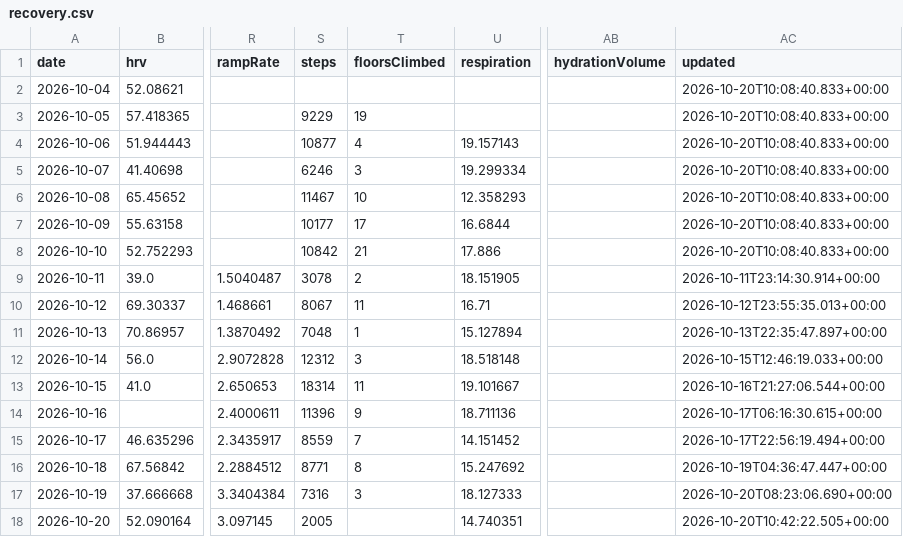
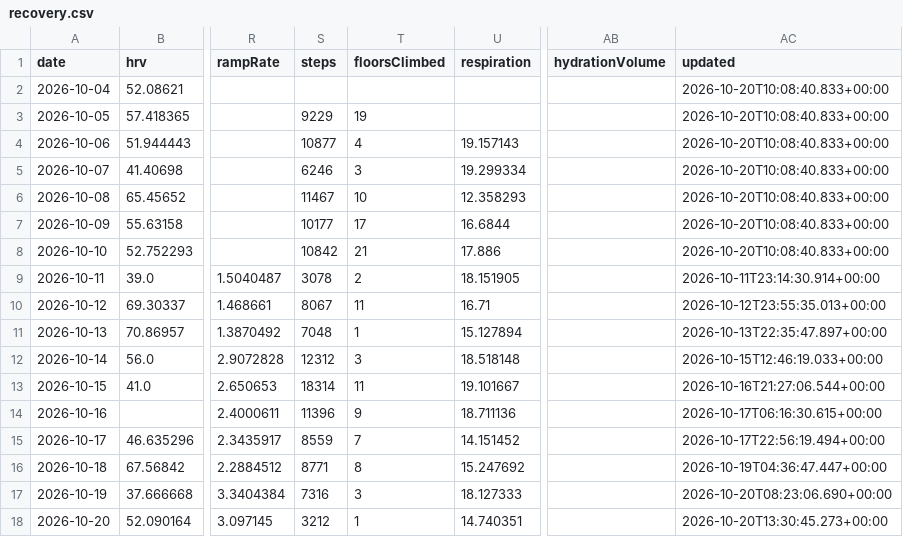
Before and after one commit to CarpetoX/garmin-recovery, a CSV file: recovery.csv, drawn as a sheet; only a part is shown, gaps mark what is left out; the diff names each change by its address in the sheet, - before the commit and + after, or states it on an @@ line.

```diff
--- a/recovery.csv
+++ b/recovery.csv
-S18 (steps): 2005
+S18 (steps): 3212
-T18 (floorsClimbed): (empty)
+T18 (floorsClimbed): 1
-AC18 (updated): 2026-10-20T10:42:22.505+00:00
+AC18 (updated): 2026-10-20T13:30:45.273+00:00
```
Also changed, not shown: 4 other files.
